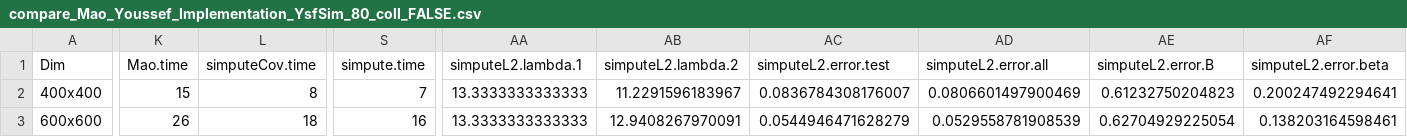
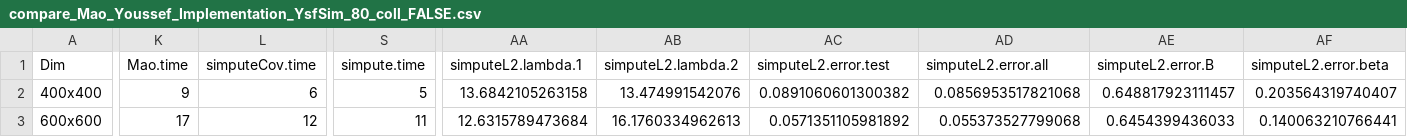
Before and after one commit to khaledfouda/HEC_MAO_COOP, a CSV file: Mao/saved_data/compare_Mao_Youssef_Implementation_YsfSim_80_coll_FALSE.csv, drawn as a sheet; only a part is shown, gaps mark what is left out; the diff covers the shown part only; the diff names each change by its address in the sheet, - before the commit and + after, or states it on an @@ line.

```diff
--- a/Mao/saved_data/compare_Mao_Youssef_Implementation_YsfSim_80_coll_FALSE.csv
+++ b/Mao/saved_data/compare_Mao_Youssef_Implementation_YsfSim_80_coll_FALSE.csv
-K2 (Mao.time): 15
+K2 (Mao.time): 9
-L2 (simputeCov.time): 8
+L2 (simputeCov.time): 6
-S2 (simpute.time): 7
+S2 (simpute.time): 5
-AA2 (simputeL2.lambda.1): 13.3333333333333
+AA2 (simputeL2.lambda.1): 13.6842105263158
-AB2 (simputeL2.lambda.2): 11.2291596183967
+AB2 (simputeL2.lambda.2): 13.474991542076
-AC2 (simputeL2.error.test): 0.0836784308176007
+AC2 (simputeL2.error.test): 0.0891060601300382
-AD2 (simputeL2.error.all): 0.0806601497900469
+AD2 (simputeL2.error.all): 0.0856953517821068
-AE2 (simputeL2.error.B): 0.61232750204823
+AE2 (simputeL2.error.B): 0.648817923111457
-AF2 (simputeL2.error.beta): 0.200247492294641
+AF2 (simputeL2.error.beta): 0.203564319740407
-K3 (Mao.time): 26
+K3 (Mao.time): 17
-L3 (simputeCov.time): 18
+L3 (simputeCov.time): 12
-S3 (simpute.time): 16
+S3 (simpute.time): 11
-AA3 (simputeL2.lambda.1): 13.3333333333333
+AA3 (simputeL2.lambda.1): 12.6315789473684
-AB3 (simputeL2.lambda.2): 12.9408267970091
+AB3 (simputeL2.lambda.2): 16.1760334962613
-AC3 (simputeL2.error.test): 0.0544946471628279
+AC3 (simputeL2.error.test): 0.0571351105981892
-AD3 (simputeL2.error.all): 0.0529558781908539
+AD3 (simputeL2.error.all): 0.055373527799068
-AE3 (simputeL2.error.B): 0.62704929225054
+AE3 (simputeL2.error.B): 0.6454399436033
-AF3 (simputeL2.error.beta): 0.138203164598461
+AF3 (simputeL2.error.beta): 0.140063210766441
```
Also changed, not shown: 26 edited cells elsewhere in this file, Mao/saved_data/compare_Mao_Youssef_Implementation_YsfSim_90_coll_FALSE.csv, Mao/saved_data/compare_Mao_Youssef_Implementation_YsfSim_90_coll_TRUE.csv, 7 other files.
